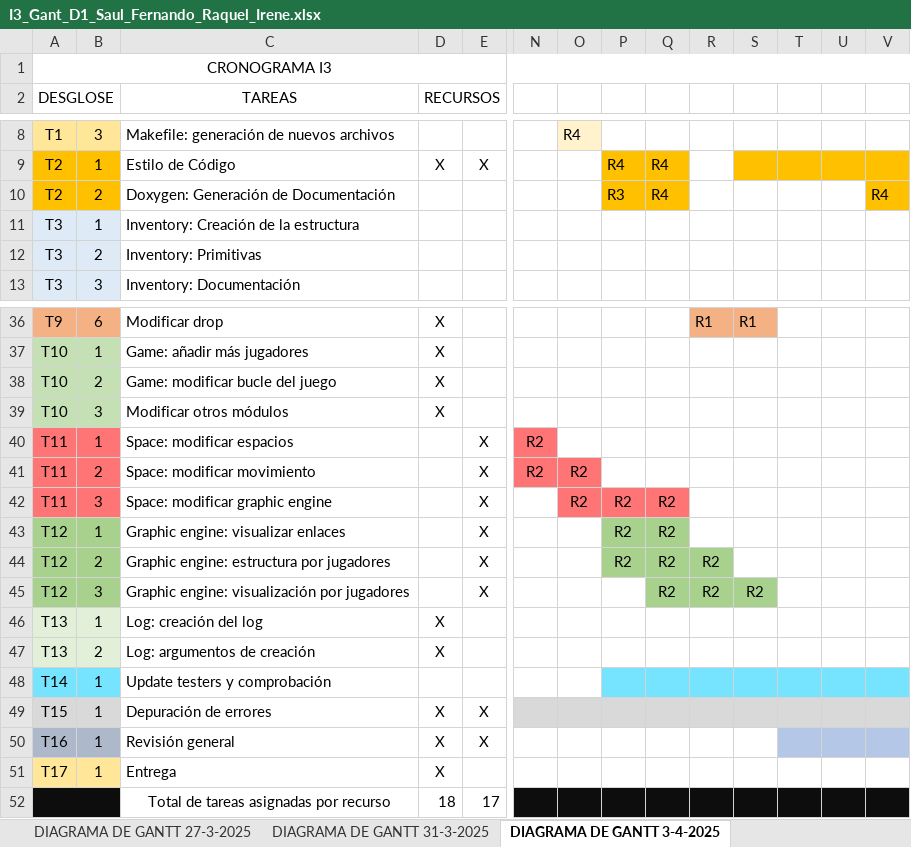
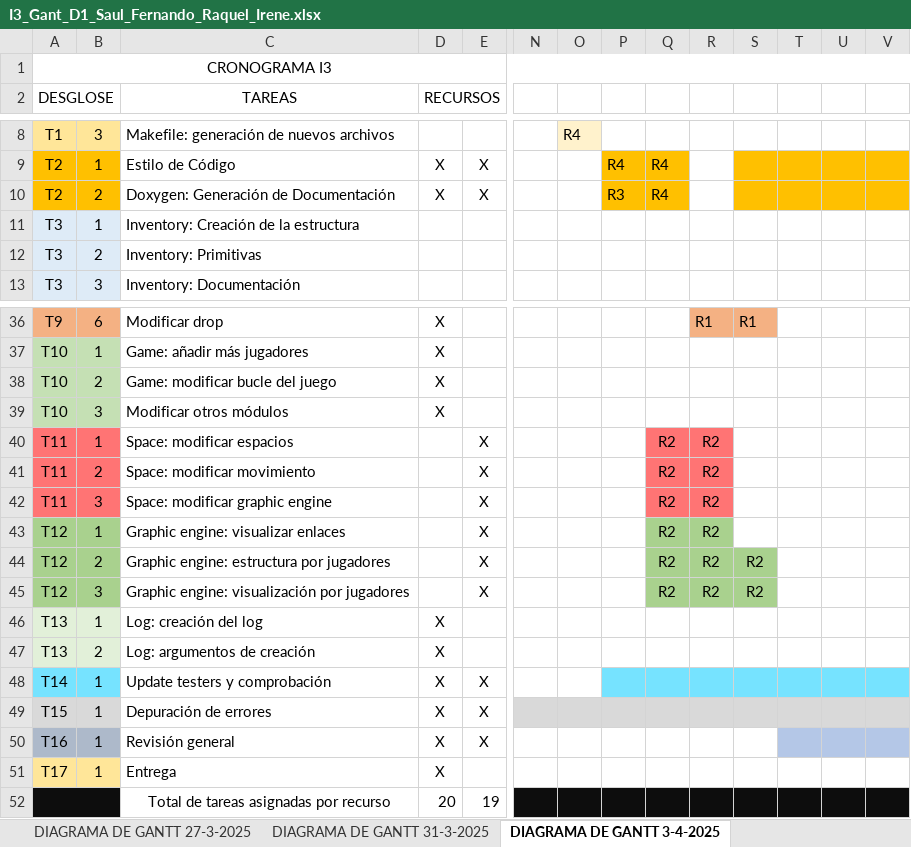
Before and after one commit to TheOneCalledLuas/Pprog_conversation, an Excel workbook: Reuniones_Coordinacion/I3_Gant_D1_Saul_Fernando_Raquel_Irene.xlsx, sheet DIAGRAMA DE GANTT 3-4-2025, drawn as a sheet; only a part is shown, gaps mark what is left out; values as stored, in another font and other column widths than the file's, no borders; the diff names each change by its address in the sheet, - before the commit and + after, or states it on an @@ line.

```diff
--- a/Reuniones_Coordinacion/I3_Gant_D1_Saul_Fernando_Raquel_Irene.xlsx (sheet DIAGRAMA DE GANTT 3-4-2025)
+++ b/Reuniones_Coordinacion/I3_Gant_D1_Saul_Fernando_Raquel_Irene.xlsx (sheet DIAGRAMA DE GANTT 3-4-2025)
-D10 (RECURSOS): (empty)
+D10 (RECURSOS): X
-E10: (empty)
+E10: X
-S10:U10 fill: none
+S10:U10 fill: #FFC000
-V10: R4
+V10: (empty)
-N40:N41: R2
+N40:N41: (empty)
-N40 fill: #FF7474
+N40 fill: none
-Q40:Q41: (empty)
+Q40:Q41: R2
-Q40:R41 fill: none
+Q40:R41 fill: #FF7474
-R40:R43: (empty)
+R40:R43: R2
-N41:O41 fill: #FF7474
+N41:O41 fill: none
-O41:O42: R2
+O41:O42: (empty)
-O42:P42 fill: #FF7474
+O42:P42 fill: none
-P42:P44: R2
+P42:P44: (empty)
-R42 fill: none
+R42 fill: #FF7474
-P43:P44 fill: #A9D18E
+P43:P44 fill: none
-R43 fill: none
+R43 fill: #A9D18E
-S44: (empty)
+S44: R2
-S44 fill: none
+S44 fill: #A9D18E
-D48 (RECURSOS): (empty)
+D48 (RECURSOS): X
-E48: (empty)
+E48: X
-D52 (RECURSOS): 18
+D52 (RECURSOS): 20
-E52: 17
+E52: 19
```
Also changed, not shown: 2 other files.
